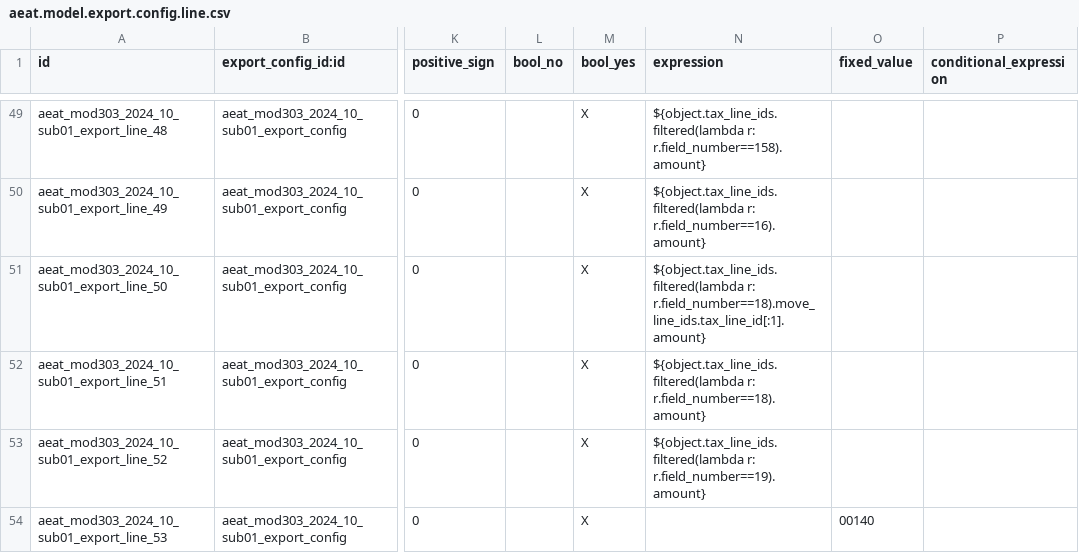
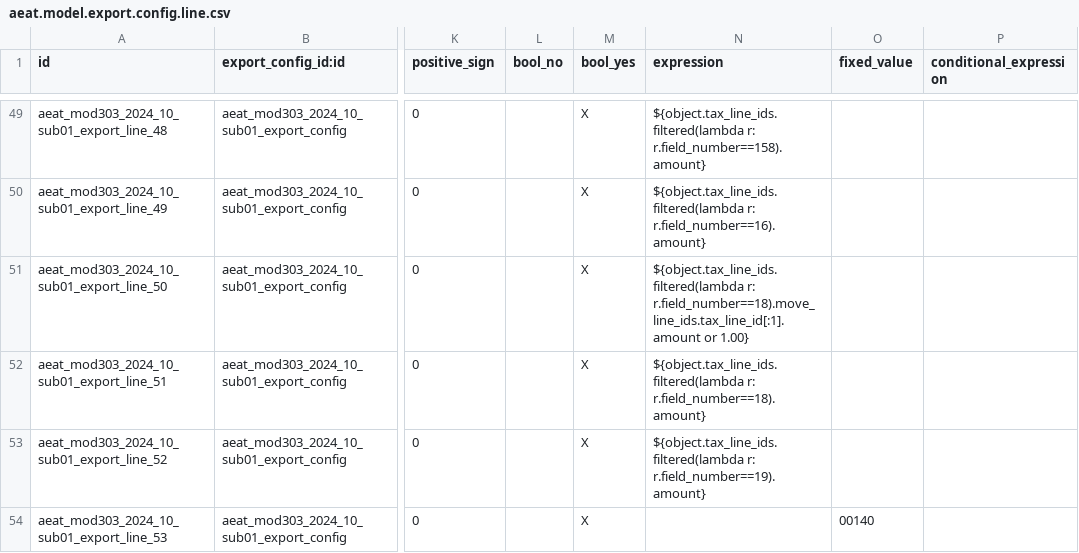
Before and after one commit to kike7laguna/l10n-spain, a CSV file: l10n_es_aeat_mod303/data/2024-10/aeat.model.export.config.line.csv, drawn as a sheet; only a part is shown, gaps mark what is left out; the diff names each change by its address in the sheet, - before the commit and + after, or states it on an @@ line.

Commit message:
[FIX] l10n_es_aeat_mod303: casilla 17 modelo 2024-10

```diff
--- a/l10n_es_aeat_mod303/data/2024-10/aeat.model.export.config.line.csv
+++ b/l10n_es_aeat_mod303/data/2024-10/aeat.model.export.config.line.csv
-N51 (expression): ${object.tax_line_ids.filtered(lambda r: r.field_number==18).move_line_ids.tax_line_id[:1].amount}
+N51 (expression): ${object.tax_line_ids.filtered(lambda r: r.field_number==18).move_line_ids.tax_line_id[:1].amount or 1.00}
```
Also changed, not shown: 3 other files.
